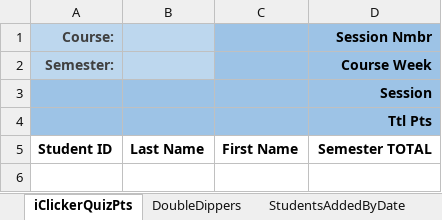
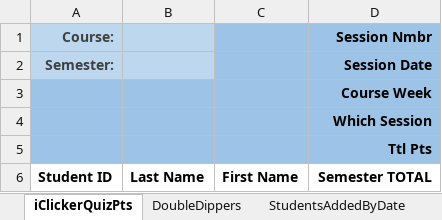
Before and after one commit to ArtDecade/iClickerQuizPtsTracker, an Excel workbook: iClickerQuizPtsTracker/iClickerQuizPtsTracker.xlsx, sheet iClickerQuizPts, drawn as a sheet; values as stored, in another font and other column widths than the file's, no borders; table styles not drawn; the diff names each change by its address in the sheet, - before the commit and + after, or states it on an @@ line.

```diff
--- a/iClickerQuizPtsTracker/iClickerQuizPtsTracker.xlsx (sheet iClickerQuizPts)
+++ b/iClickerQuizPtsTracker/iClickerQuizPtsTracker.xlsx (sheet iClickerQuizPts)
-D2 (Session Nmbr): Course Week
+D2 (Session Nmbr): Session Date
-D3 (Session Nmbr): Session
+D3 (Session Nmbr): Course Week
+row 4:  |  |  | Which Session
```
Also changed, not shown: 2 other files.
